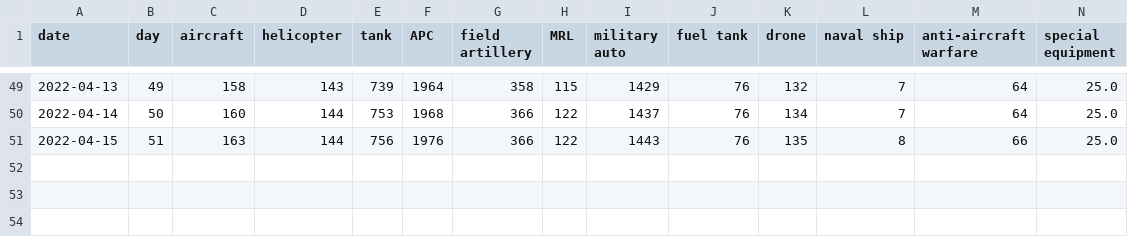
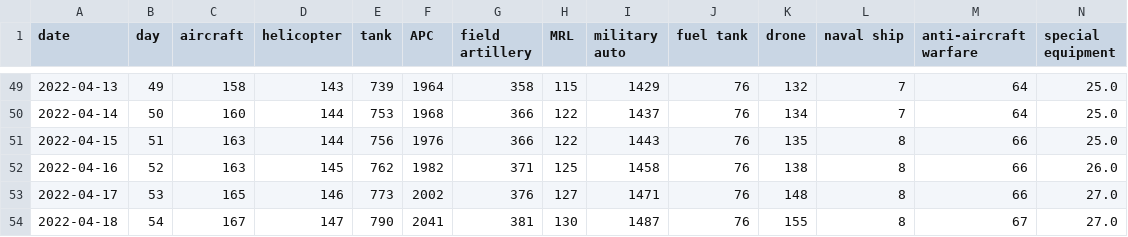
Before and after one commit to hannusia/russia-loses, a CSV file: russia_losses_equipment.csv, drawn as a sheet; only a part is shown, gaps mark what is left out; rows hold the shown columns only; the diff names each change by its address in the sheet, - before the commit and + after, or states it on an @@ line.

Commit message:
update data

```diff
--- a/russia_losses_equipment.csv
+++ b/russia_losses_equipment.csv
+row 52: 2022-04-16 | 52 | 163 | 145 | 762 | 1982 | 371 | 125 | 1458 | 76 | 138 | 8 | 66 | 26.0
+row 53: 2022-04-17 | 53 | 165 | 146 | 773 | 2002 | 376 | 127 | 1471 | 76 | 148 | 8 | 66 | 27.0
+row 54: 2022-04-18 | 54 | 167 | 147 | 790 | 2041 | 381 | 130 | 1487 | 76 | 155 | 8 | 67 | 27.0
```
Also changed, not shown: russia_losses_personnel.csv.
